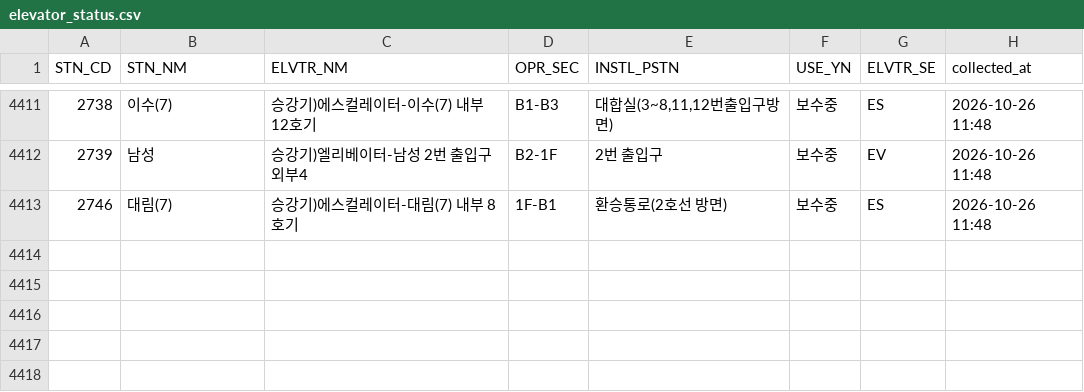
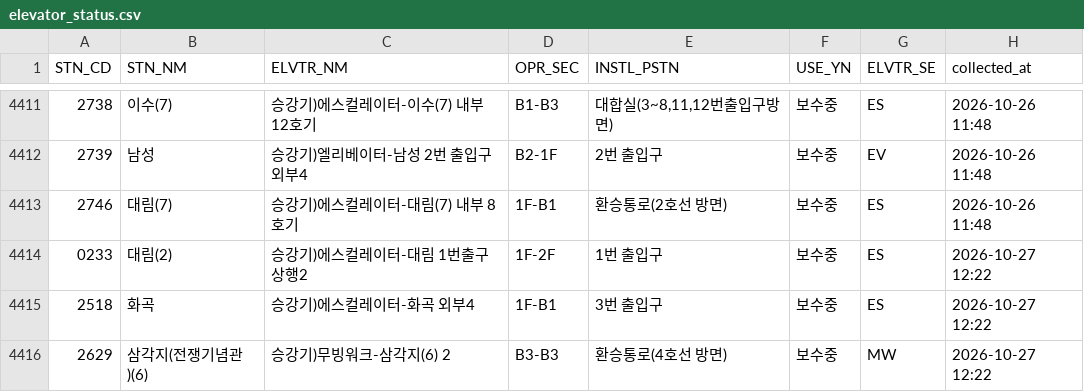
Before and after one commit to SeoyeonKoh/ieum-mobility-support, a CSV file: data/elevator_status.csv, drawn as a sheet; only a part is shown, gaps mark what is left out; the diff names each change by its address in the sheet, - before the commit and + after, or states it on an @@ line.

```diff
--- a/data/elevator_status.csv
+++ b/data/elevator_status.csv
+row 4414: 0233 | 대림(2) | 승강기)에스컬레이터-대림 1번출구 상행2 | 1F-2F | 1번 출입구 | 보수중 | ES | 2026-10-27 12:22
+row 4415: 2518 | 화곡 | 승강기)에스컬레이터-화곡 외부4 | 1F-B1 | 3번 출입구 | 보수중 | ES | 2026-10-27 12:22
+row 4416: 2629 | 삼각지(전쟁기념관)(6) | 승강기)무빙워크-삼각지(6) 2 | B3-B3 | 환승통로(4호선 방면) | 보수중 | MW | 2026-10-27 12:22
```
Also changed, not shown: data/escalator.csv, data/moving_walk.csv, 1 other file.
